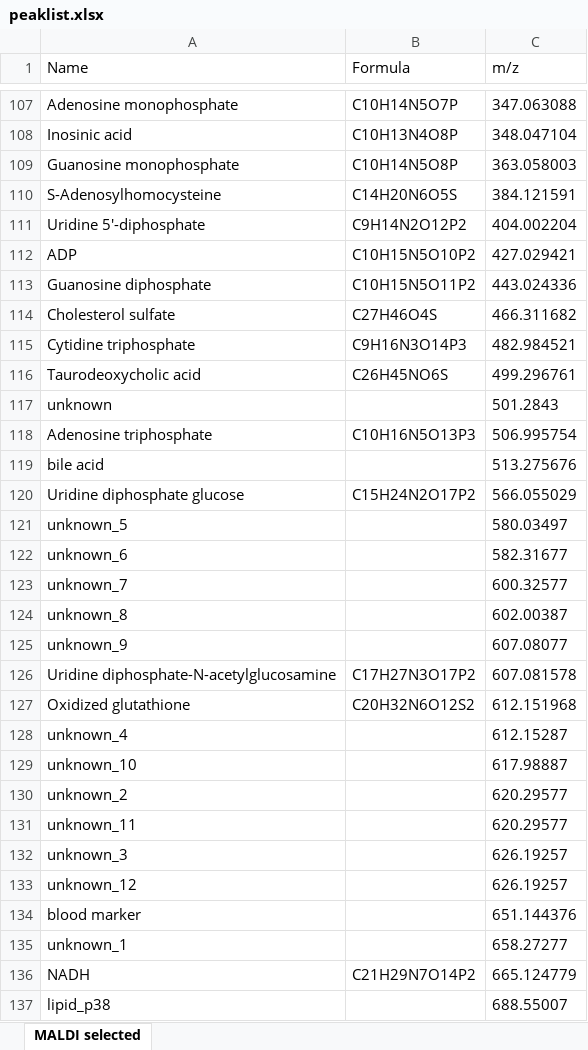
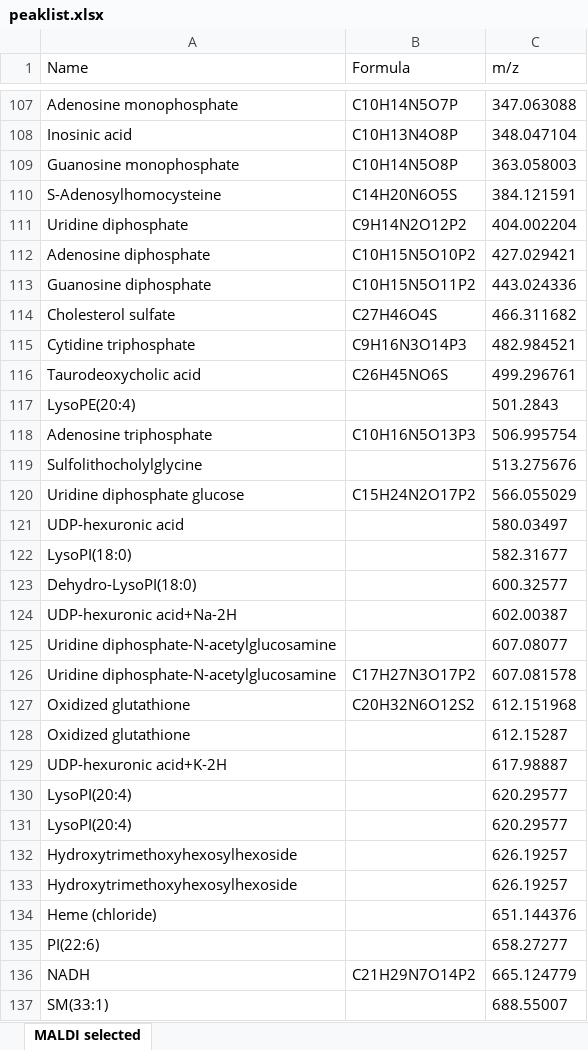
Before and after one commit to xxing9703/Liver_vein_detection, an Excel workbook: peaklist.xlsx, sheet MALDI selected, drawn as a sheet; only a part is shown, gaps mark what is left out; values as stored, in another font and other column widths than the file's, no borders; the diff covers the shown part only; the diff names each change by its address in the sheet, - before the commit and + after, or states it on an @@ line.

Commit message:
Update peaklist.xlsx

```diff
--- a/peaklist.xlsx (sheet MALDI selected)
+++ b/peaklist.xlsx (sheet MALDI selected)
-A111 (Name): Uridine 5'-diphosphate
+A111 (Name): Uridine diphosphate
-A112 (Name): ADP
+A112 (Name): Adenosine diphosphate
-A117 (Name): unknown
+A117 (Name): LysoPE(20:4)
-A119 (Name): bile acid
+A119 (Name): Sulfolithocholylglycine
-A121 (Name): unknown_5
+A121 (Name): UDP-hexuronic acid
-A122 (Name): unknown_6
+A122 (Name): LysoPI(18:0)
-A123 (Name): unknown_7
+A123 (Name): Dehydro-LysoPI(18:0)
-A124 (Name): unknown_8
+A124 (Name): UDP-hexuronic acid+Na-2H
-A125 (Name): unknown_9
+A125 (Name): Uridine diphosphate-N-acetylglucosamine
-A128 (Name): unknown_4
+A128 (Name): Oxidized glutathione
-A129 (Name): unknown_10
+A129 (Name): UDP-hexuronic acid+K-2H
-A130 (Name): unknown_2
+A130 (Name): LysoPI(20:4)
-A131 (Name): unknown_11
+A131 (Name): LysoPI(20:4)
-A132 (Name): unknown_3
+A132 (Name): Hydroxytrimethoxyhexosylhexoside
-A133 (Name): unknown_12
+A133 (Name): Hydroxytrimethoxyhexosylhexoside
-A134 (Name): blood marker
+A134 (Name): Heme (chloride)
-A135 (Name): unknown_1
+A135 (Name): PI(22:6)
-A137 (Name): lipid_p38
+A137 (Name): SM(33:1)
```
Also changed, not shown: 66 edited cells elsewhere in this sheet.
